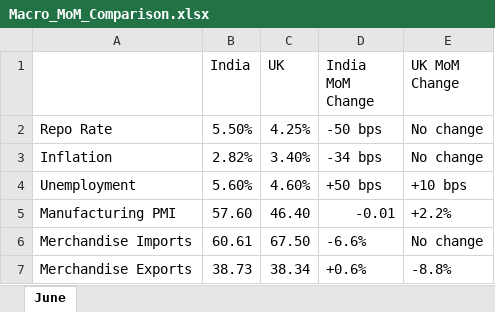
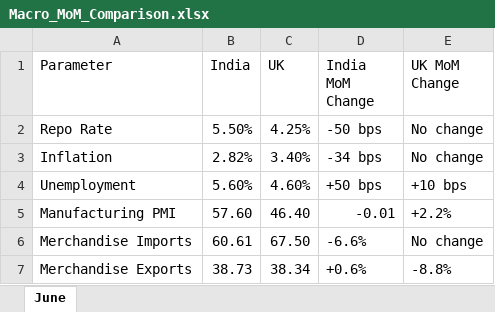
Before and after one commit to ukibc-iu/economic-indices, an Excel workbook: data/Macro_MoM_Comparison.xlsx, sheet June, drawn as a sheet; values as stored, in another font and other column widths than the file's, no borders; the diff names each change by its address in the sheet, - before the commit and + after, or states it on an @@ line.

Commit message:
Update Macro_MoM_Comparison.xlsx

```diff
--- a/data/Macro_MoM_Comparison.xlsx (sheet June)
+++ b/data/Macro_MoM_Comparison.xlsx (sheet June)
-A1: (empty)
+A1: Parameter
```
